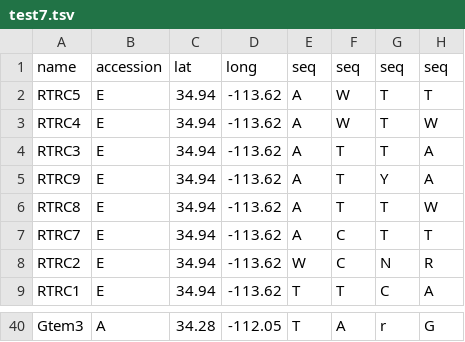
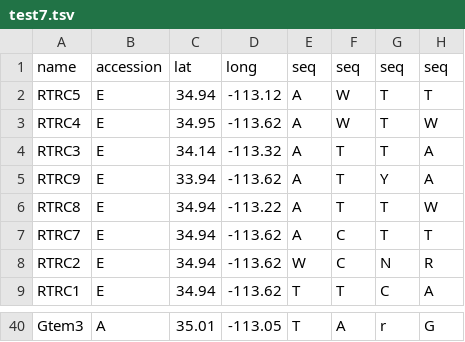
Before and after one commit to tkchafin/resistnet, a TSV file: examples/test7.tsv, drawn as a sheet; only a part is shown, gaps mark what is left out; the diff covers the shown part only; the diff names each change by its address in the sheet, - before the commit and + after, or states it on an @@ line.

```diff
--- a/examples/test7.tsv
+++ b/examples/test7.tsv
-D2: -113.62
+D2: -113.12
-C3: 34.94
+C3: 34.95
-C4: 34.94
+C4: 34.14
-D4: -113.62
+D4: -113.32
-C5: 34.94
+C5: 33.94
-D6: -113.62
+D6: -113.22
-C40: 34.28
+C40: 35.01
-D40: -112.05
+D40: -113.05
```
Also changed, not shown: 32 edited cells elsewhere in this file, 3 other files.
